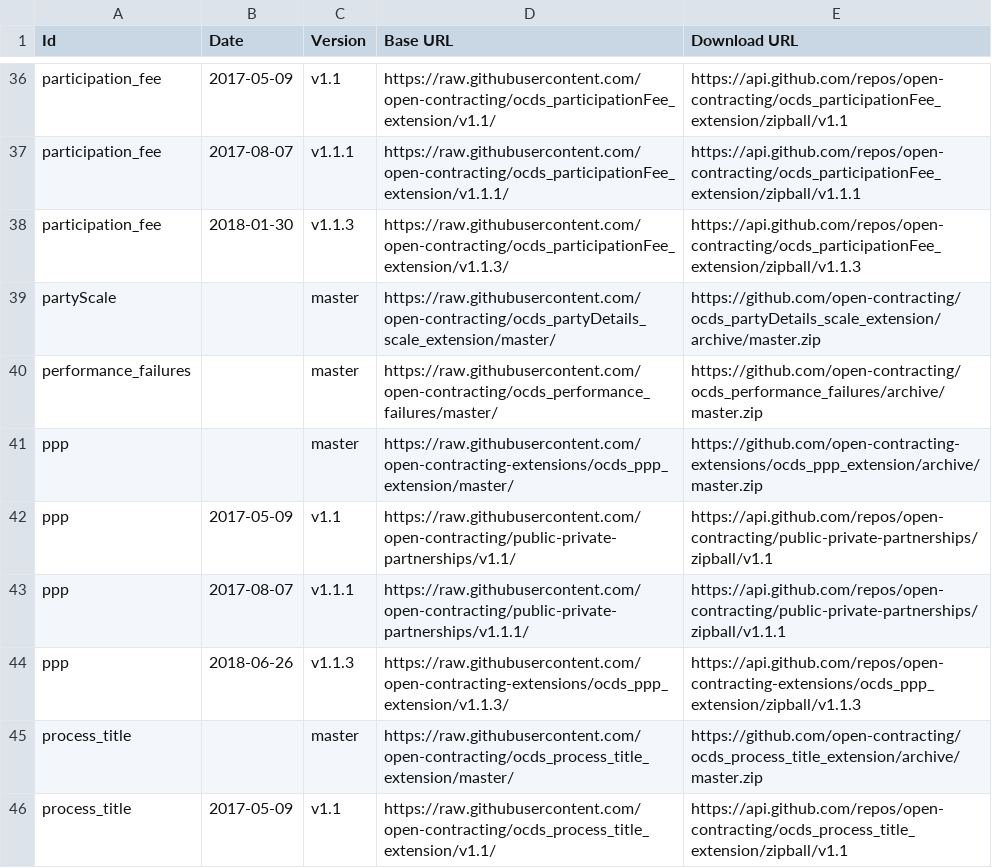
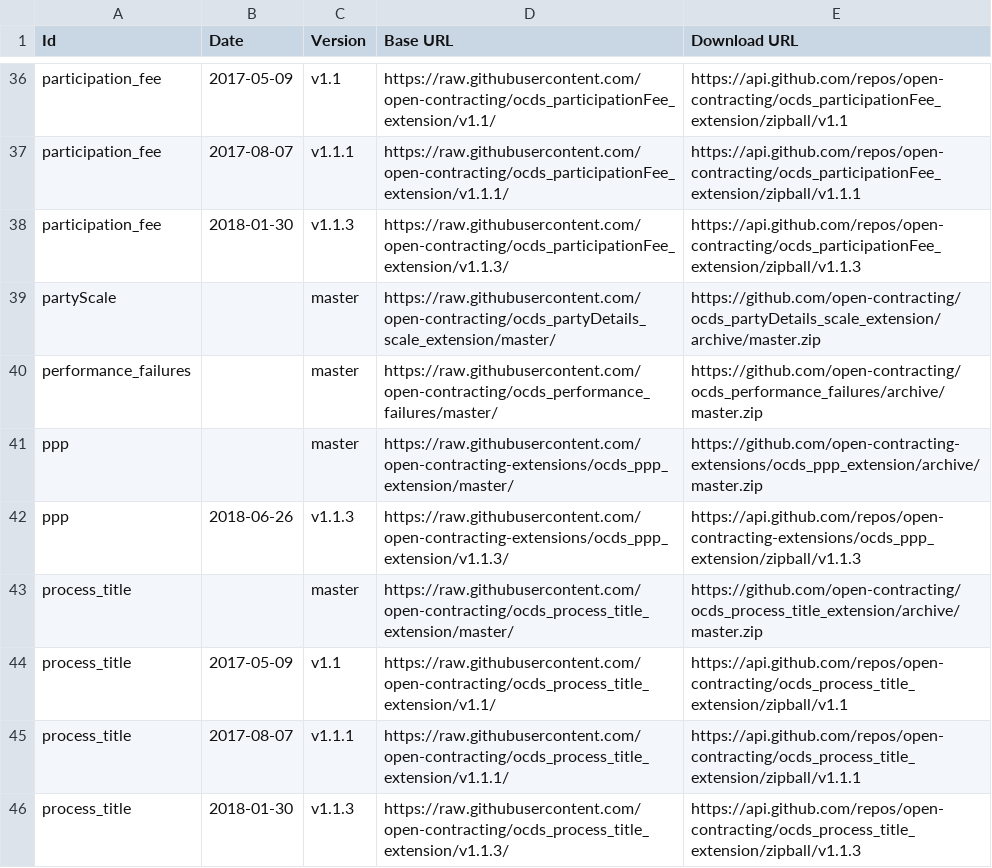
Before and after one commit to open-contracting/extension_registry, a CSV file: extension_versions.csv, drawn as a sheet; only a part is shown, gaps mark what is left out; the shorter side is filled out with more unchanged rows.

Commit message:
Drop the old versions of the ppp extension

```diff
--- a/extension_versions.csv
+++ b/extension_versions.csv
@@ -41,4 +41,2 @@ performance_failures,,master,https://raw.githubusercontent.com/open-contracting/
 ppp,,master,https://raw.githubusercontent.com/open-contracting-extensions/ocds_ppp_extension/master/,https://github.com/open-contracting-extensions/ocds_ppp_extension/archive/master.zip
-ppp,2017-05-09,v1.1,https://raw.githubusercontent.com/open-contracting/public-private-partnerships/v1.1/,https://api.github.com/repos/open-contracting/public-private-partnerships/zipball/v1.1
-ppp,2017-08-07,v1.1.1,https://raw.githubusercontent.com/open-contracting/public-private-partnerships/v1.1.1/,https://api.github.com/repos/open-contracting/public-private-partnerships/zipball/v1.1.1
 ppp,2018-06-26,v1.1.3,https://raw.githubusercontent.com/open-contracting-extensions/ocds_ppp_extension/v1.1.3/,https://api.github.com/repos/open-contracting-extensions/ocds_ppp_extension/zipball/v1.1.3
```
